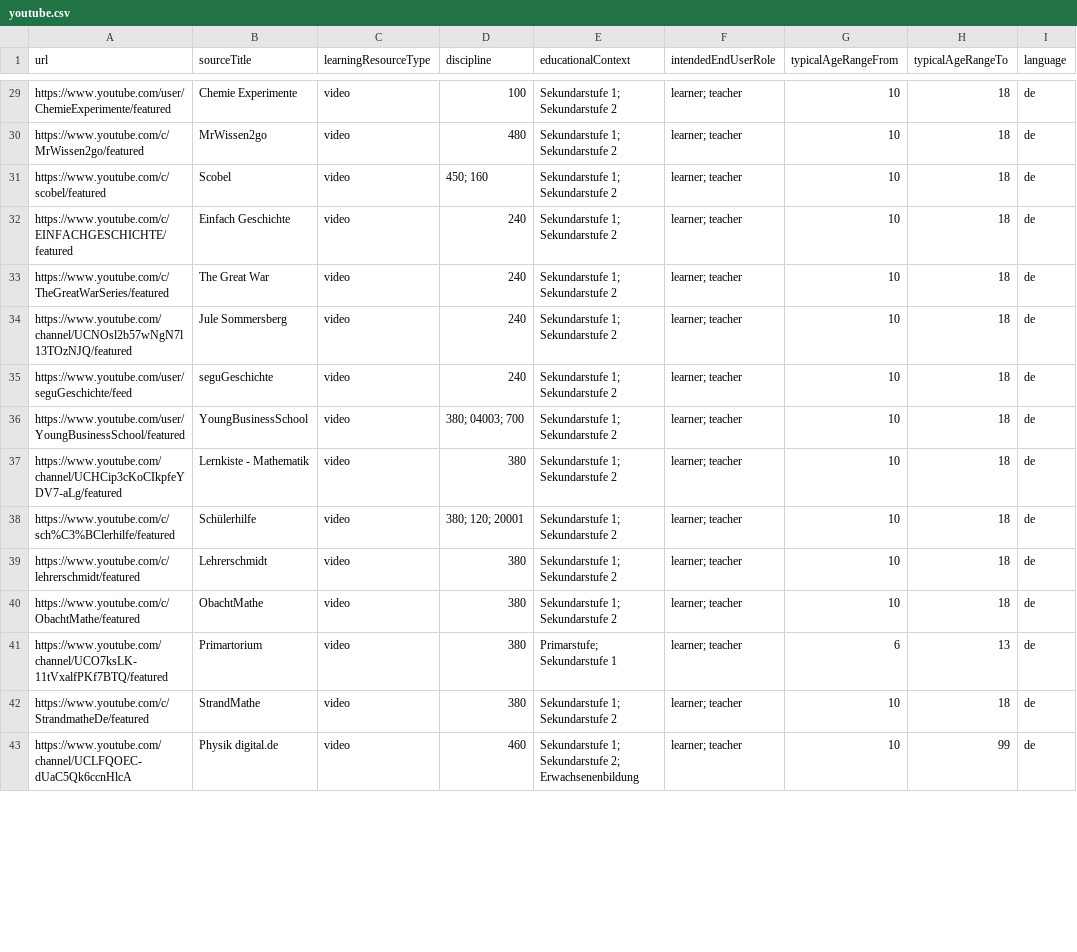
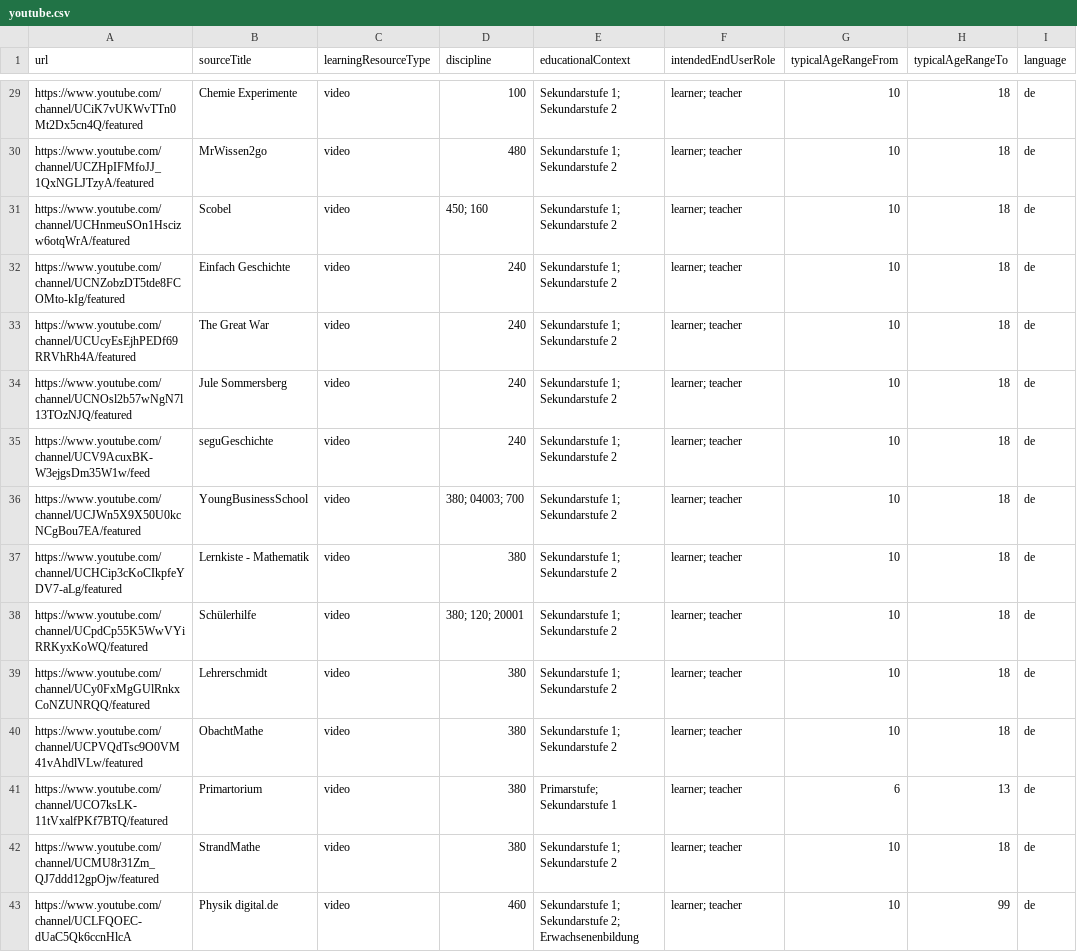
Before and after one commit to openeduhub/oeh-search-etl, a CSV file: csv/youtube.csv, drawn as a sheet; only a part is shown, gaps mark what is left out; the diff covers the shown part only; the diff names each change by its address in the sheet, - before the commit and + after, or states it on an @@ line.

Commit message:
fix youtube urls

```diff
--- a/csv/youtube.csv
+++ b/csv/youtube.csv
-A29 (url): https://www.youtube.com/user/ChemieExperimente/featured
+A29 (url): https://www.youtube.com/channel/UCiK7vUKWvTTn0Mt2Dx5cn4Q/featured
-A30 (url): https://www.youtube.com/c/MrWissen2go/featured
+A30 (url): https://www.youtube.com/channel/UCZHpIFMfoJJ_1QxNGLJTzyA/featured
-A31 (url): https://www.youtube.com/c/scobel/featured
+A31 (url): https://www.youtube.com/channel/UCHnmeuSOn1Hscizw6otqWrA/featured
-A32 (url): https://www.youtube.com/c/EINFACHGESCHICHTE/featured
+A32 (url): https://www.youtube.com/channel/UCNZobzDT5tde8FCOMto-kIg/featured
-A33 (url): https://www.youtube.com/c/TheGreatWarSeries/featured
+A33 (url): https://www.youtube.com/channel/UCUcyEsEjhPEDf69RRVhRh4A/featured
-A35 (url): https://www.youtube.com/user/seguGeschichte/feed
+A35 (url): https://www.youtube.com/channel/UCV9AcuxBK-W3ejgsDm35W1w/feed
-A36 (url): https://www.youtube.com/user/YoungBusinessSchool/featured
+A36 (url): https://www.youtube.com/channel/UCJWn5X9X50U0kcNCgBou7EA/featured
-A38 (url): https://www.youtube.com/c/sch%C3%BClerhilfe/featured
+A38 (url): https://www.youtube.com/channel/UCpdCp55K5WwVYiRRKyxKoWQ/featured
-A39 (url): https://www.youtube.com/c/lehrerschmidt/featured
+A39 (url): https://www.youtube.com/channel/UCy0FxMgGUlRnkxCoNZUNRQQ/featured
-A40 (url): https://www.youtube.com/c/ObachtMathe/featured
+A40 (url): https://www.youtube.com/channel/UCPVQdTsc9O0VM41vAhdlVLw/featured
-A42 (url): https://www.youtube.com/c/StrandmatheDe/featured
+A42 (url): https://www.youtube.com/channel/UCMU8r31Zm_QJ7ddd12gpOjw/featured
```
Also changed, not shown: 39 edited cells elsewhere in this file.
